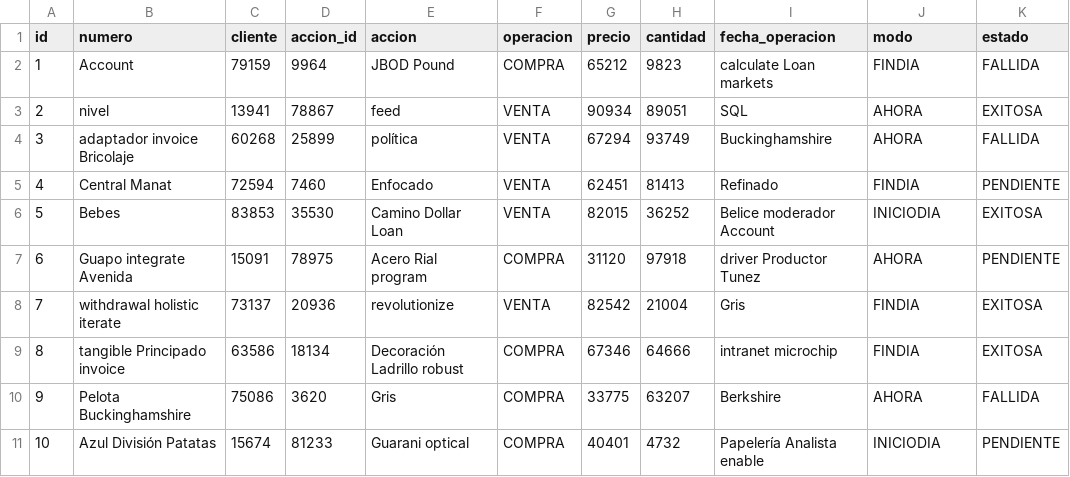
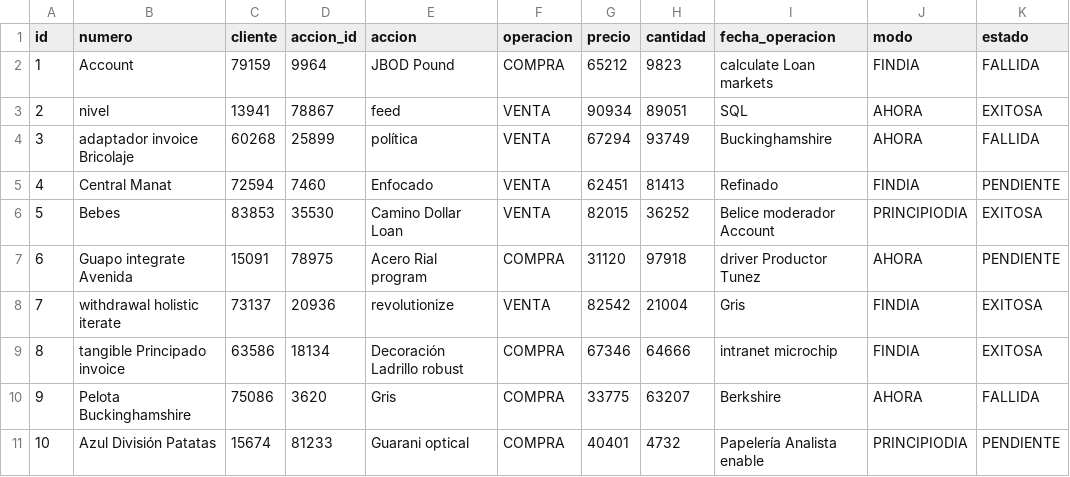
Before and after one commit to luismaSE/Prog2_final, a CSV file: src/main/resources/config/liquibase/fake-data/orden.csv, drawn as a sheet.

```diff
--- a/src/main/resources/config/liquibase/fake-data/orden.csv
+++ b/src/main/resources/config/liquibase/fake-data/orden.csv
@@ -5,3 +5,3 @@ id;numero;cliente;accion_id;accion;operacion;precio;cantidad;fecha_operacion;mod
 4;Central Manat;72594;7460;Enfocado;VENTA;62451;81413;Refinado;FINDIA;PENDIENTE
-5;Bebes;83853;35530;Camino Dollar Loan;VENTA;82015;36252;Belice moderador Account;INICIODIA;EXITOSA
+5;Bebes;83853;35530;Camino Dollar Loan;VENTA;82015;36252;Belice moderador Account;PRINCIPIODIA;EXITOSA
 6;Guapo integrate Avenida;15091;78975;Acero Rial program;COMPRA;31120;97918;driver Productor Tunez;AHORA;PENDIENTE
@@ -10,2 +10,2 @@ id;numero;cliente;accion_id;accion;operacion;precio;cantidad;fecha_operacion;mod
 9;Pelota Buckinghamshire;75086;3620;Gris;COMPRA;33775;63207;Berkshire;AHORA;FALLIDA
-10;Azul División Patatas;15674;81233;Guarani optical;COMPRA;40401;4732;Papelería Analista enable;INICIODIA;PENDIENTE
+10;Azul División Patatas;15674;81233;Guarani optical;COMPRA;40401;4732;Papelería Analista enable;PRINCIPIODIA;PENDIENTE
```
Also changed, not shown: 12 other files.
